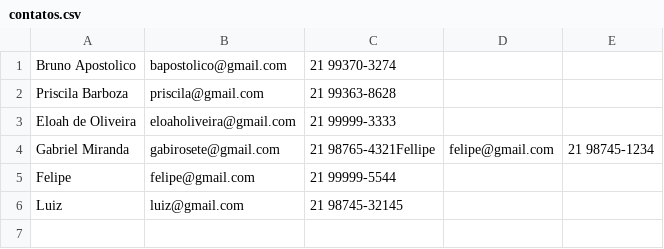
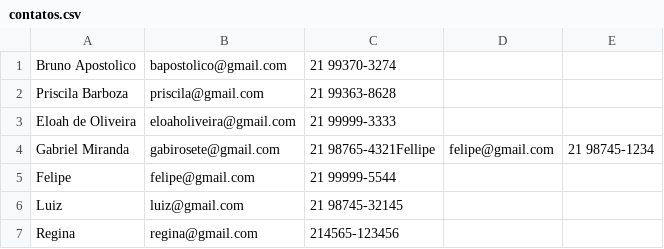
Before and after one commit to BrunoApostolico/beacademy-devstart-introducaophp, a CSV file: modulo01/projeto/dados/contatos.csv, drawn as a sheet; the diff names each change by its address in the sheet, - before the commit and + after, or states it on an @@ line.

```diff
--- a/modulo01/projeto/dados/contatos.csv
+++ b/modulo01/projeto/dados/contatos.csv
+row 7: Regina | regina@gmail.com | 214565-123456
```
Also changed, not shown: 4 other files.
